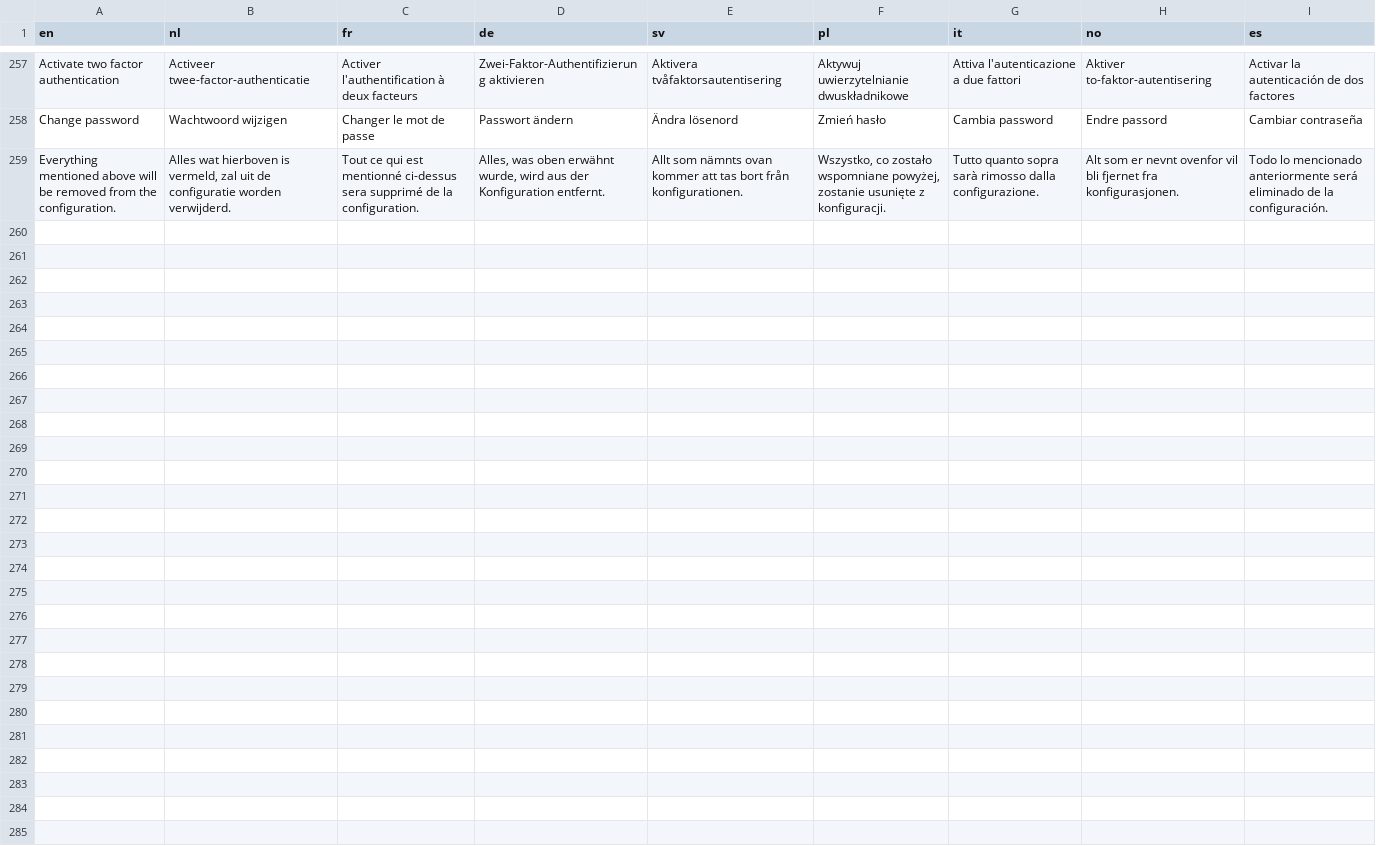
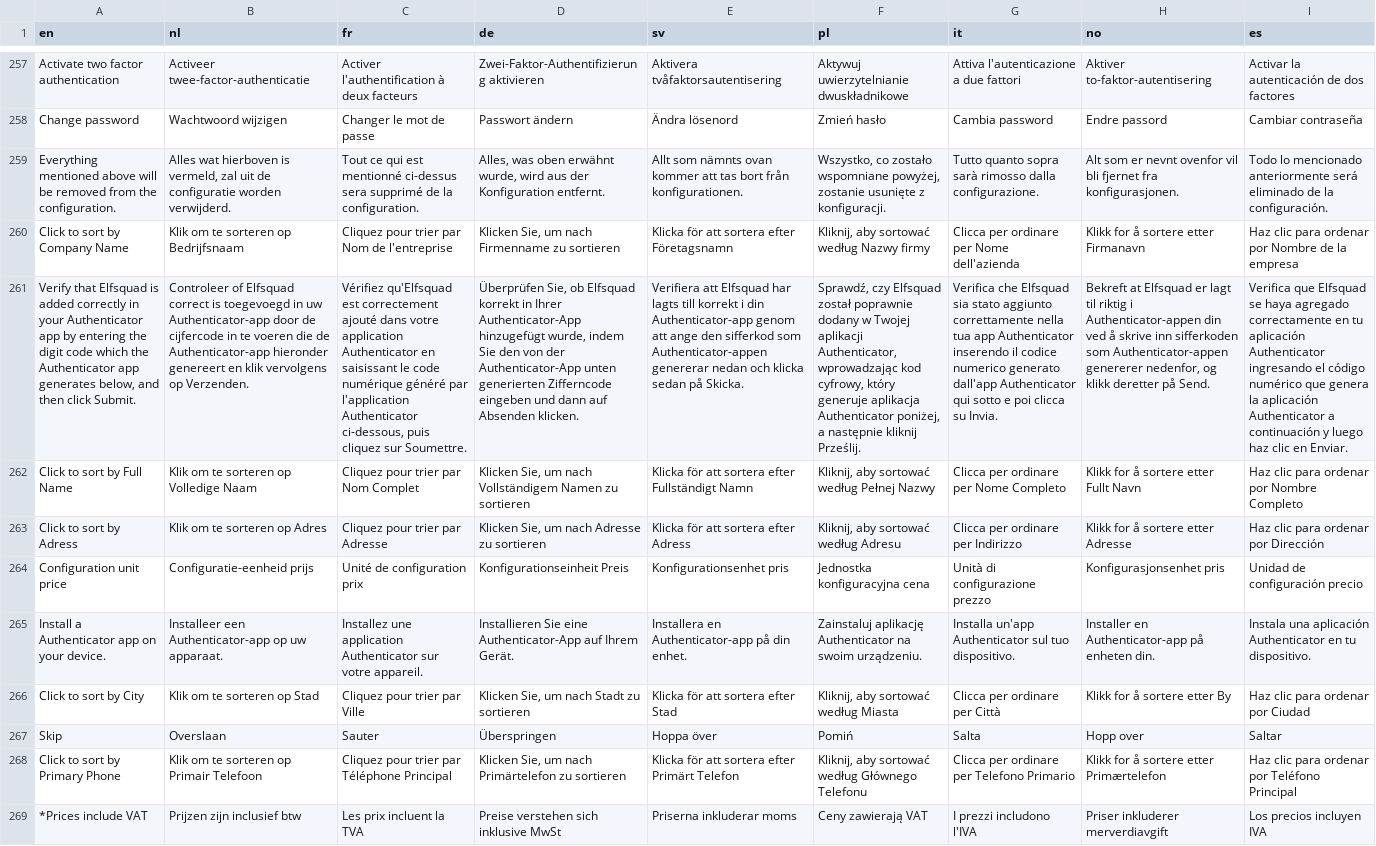
Before and after one commit to Elfsquad/translations, a CSV file: showroom_translations.csv, drawn as a sheet; only a part is shown, gaps mark what is left out; ↵ is a line break in a cell; the diff names each change by its address in the sheet, - before the commit and + after, or states it on an @@ line.

```diff
--- a/showroom_translations.csv
+++ b/showroom_translations.csv
+row 260: Click to sort by Company Name | Klik om te sorteren op Bedrijfsnaam | Cliquez pour trier par Nom de l'entreprise | Klicken Sie, um nach Firmenname zu sortieren | Klicka för att sortera efter Företagsnamn | Kliknij, aby sortować według Nazwy firmy | Clicca per ordinare per Nome dell'azienda | Klikk for å sortere etter Firmanavn | Haz clic para ordenar por Nombre de la empresa
+row 261: Verify that Elfsquad is added correctly in your Authenticator app by entering the digit code which the Authenticator app generates below, and then click Submit. | Controleer of Elfsquad correct is toegevoegd in uw Authenticator-app door de cijfercode in te voeren die de Authenticator-app hieronder genereert en klik vervolgens op Verzenden. | Vérifiez qu'Elfsquad est correctement ajouté dans votre application Authenticator en saisissant le code numérique généré par l'application Authenticator ci-dessous, puis cliquez sur Soumettre. | Überprüfen Sie, ob Elfsquad korrekt in Ihrer Authenticator-App hinzugefügt wurde, indem Sie den von der Authenticator-App unten generierten Zifferncode eingeben und dann auf Absenden klicken. | Verifiera att Elfsquad har lagts till korrekt i din Authenticator-app genom att ange den sifferkod som Authenticator-appen genererar nedan och klicka sedan på Skicka. | Sprawdź, czy Elfsquad został poprawnie dodany w Twojej aplikacji Authenticator, wprowadzając kod cyfrowy, który generuje aplikacja Authenticator poniżej, a następnie kliknij Prześlij. | Verifica che Elfsquad sia stato aggiunto correttamente nella tua app Authenticator inserendo il codice numerico generato dall'app Authenticator qui sotto e poi clicca su Invia. | Bekreft at Elfsquad er lagt til riktig i Authenticator-appen din ved å skrive inn sifferkoden som Authenticator-appen genererer nedenfor, og klikk deretter på Send. | Verifica que Elfsquad se haya agregado correctamente en tu aplicación Authenticator ingresando el código numérico que genera la aplicación Authenticator a continuación y luego haz clic en Enviar.
+row 262: Click to sort by Full Name | Klik om te sorteren op Volledige Naam | Cliquez pour trier par Nom Complet | Klicken Sie, um nach Vollständigem Namen zu sortieren | Klicka för att sortera efter Fullständigt Namn | Kliknij, aby sortować według Pełnej Nazwy | Clicca per ordinare per Nome Completo | Klikk for å sortere etter Fullt Navn | Haz clic para ordenar por Nombre Completo
+row 263: Click to sort by Adress | Klik om te sorteren op Adres | Cliquez pour trier par Adresse | Klicken Sie, um nach Adresse zu sortieren | Klicka för att sortera efter Adress | Kliknij, aby sortować według Adresu | Clicca per ordinare per Indirizzo | Klikk for å sortere etter Adresse | Haz clic para ordenar por Dirección
+row 264: Configuration unit ↵ price | Configuratie-eenheid prijs | Unité de configuration prix | Konfigurationseinheit Preis | Konfigurationsenhet pris | Jednostka konfiguracyjna cena | Unità di configurazione prezzo | Konfigurasjonsenhet pris | Unidad de configuración precio
+row 265: Install a Authenticator app on your device. | Installeer een Authenticator-app op uw apparaat. | Installez une application Authenticator sur votre appareil. | Installieren Sie eine Authenticator-App auf Ihrem Gerät. | Installera en Authenticator-app på din enhet. | Zainstaluj aplikację Authenticator na swoim urządzeniu. | Installa un'app Authenticator sul tuo dispositivo. | Installer en Authenticator-app på enheten din. | Instala una aplicación Authenticator en tu dispositivo.
+row 266: Click to sort by City | Klik om te sorteren op Stad | Cliquez pour trier par Ville | Klicken Sie, um nach Stadt zu sortieren | Klicka för att sortera efter Stad | Kliknij, aby sortować według Miasta | Clicca per ordinare per Città | Klikk for å sortere etter By | Haz clic para ordenar por Ciudad
+row 267: Skip | Overslaan | Sauter | Überspringen | Hoppa över | Pomiń | Salta | Hopp over | Saltar
+row 268: Click to sort by Primary Phone | Klik om te sorteren op Primair Telefoon | Cliquez pour trier par Téléphone Principal | Klicken Sie, um nach Primärtelefon zu sortieren | Klicka för att sortera efter Primärt Telefon | Kliknij, aby sortować według Głównego Telefonu | Clicca per ordinare per Telefono Primario | Klikk for å sortere etter Primærtelefon | Haz clic para ordenar por Teléfono Principal
+row 269: *Prices include VAT | Prijzen zijn inclusief btw | Les prix incluent la TVA | Preise verstehen sich inklusive MwSt | Priserna inkluderar moms | Ceny zawierają VAT | I prezzi includono l'IVA | Priser inkluderer merverdiavgift | Los precios incluyen IVA
```
Also changed, not shown: 1 other file.
